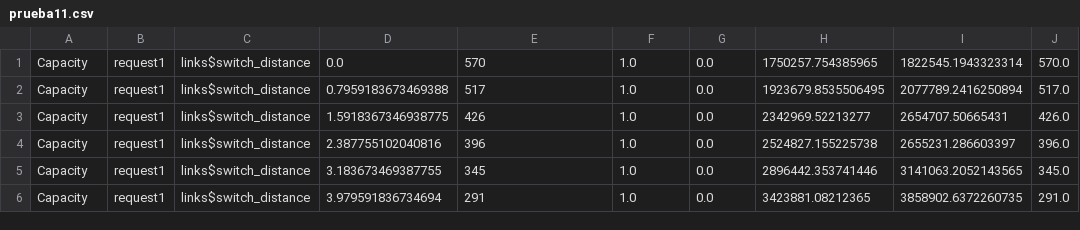
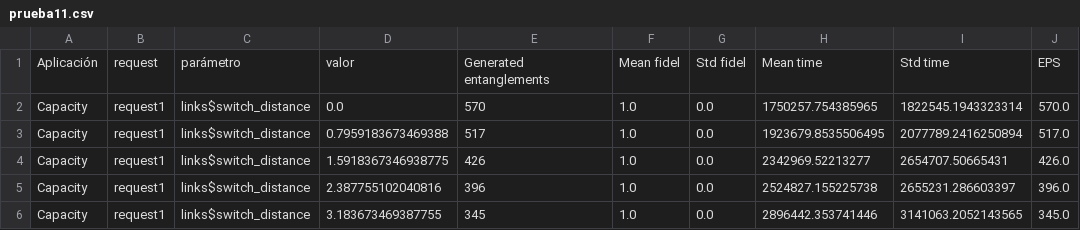
Before and after one commit to davidpcuvigo/quantumcity, a CSV file: graficosTFM/prueba11.csv, drawn as a sheet; only a part is shown; the shorter side is filled out with more unchanged rows; the diff names each change by its address in the sheet, - before the commit and + after, or states it on an @@ line.

```diff
--- a/graficosTFM/prueba11.csv
+++ b/graficosTFM/prueba11.csv
+row 1: Aplicación | request | parámetro | valor | Generated entanglements | Mean fidel | Std fidel | Mean time | Std time | EPS
```
Also changed, not shown: graficosTFM/prueba12.csv, graficosTFM/prueba13.csv, 10 other files.
